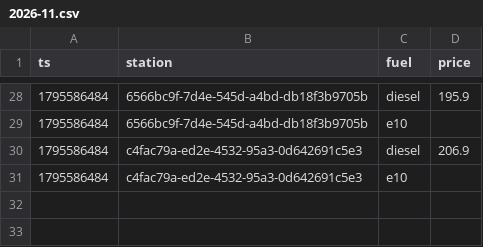
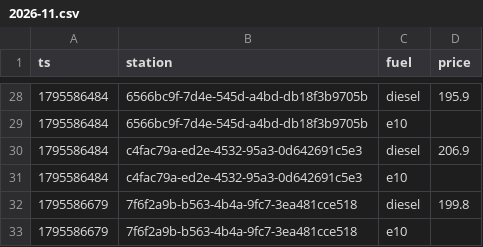
Before and after one commit to Mario-vibe/spritpreis-kompass, a CSV file: data/events/2026-11.csv, drawn as a sheet; only a part is shown, gaps mark what is left out; the diff names each change by its address in the sheet, - before the commit and + after, or states it on an @@ line.

```diff
--- a/data/events/2026-11.csv
+++ b/data/events/2026-11.csv
+row 32: 1795586679 | 7f6f2a9b-b563-4b4a-9fc7-3ea481cce518 | diesel | 199.8
+row 33: 1795586679 | 7f6f2a9b-b563-4b4a-9fc7-3ea481cce518 | e10
```
Also changed, not shown: 2 other files.
